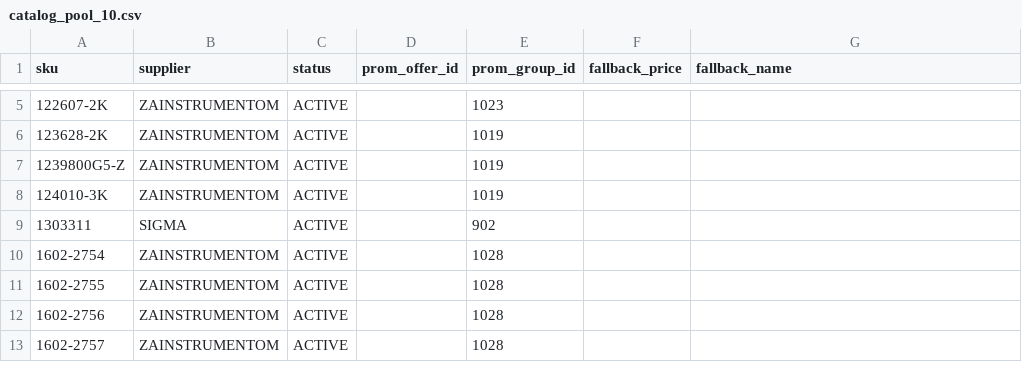
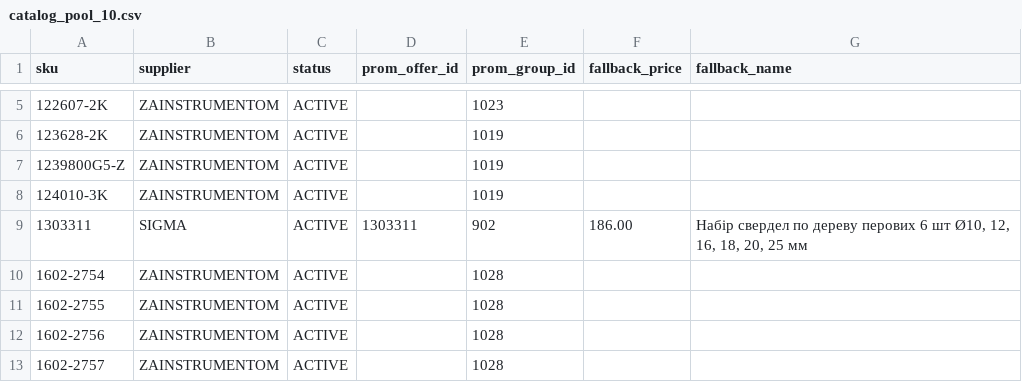
Before and after one commit to yuriimitiaiev-coder/talpa-golden1000-feed-prod, a CSV file: pool/catalog_pool_10.csv, drawn as a sheet; only a part is shown, gaps mark what is left out.

Commit message:
Golden1000 KIT: fallback for Sigma 1303311

```diff
--- a/pool/catalog_pool_10.csv
+++ b/pool/catalog_pool_10.csv
@@ -8,3 +8,3 @@ sku,supplier,status,prom_offer_id,prom_group_id,fallback_price,fallback_name
 124010-3K,ZAINSTRUMENTOM,ACTIVE,,1019,,
-1303311,SIGMA,ACTIVE,,902,,
+1303311,SIGMA,ACTIVE,1303311,902,186.00,"Набір свердел по дереву перових 6 шт Ø10, 12, 16, 18, 20, 25 мм"
 1602-2754,ZAINSTRUMENTOM,ACTIVE,,1028,,
```
